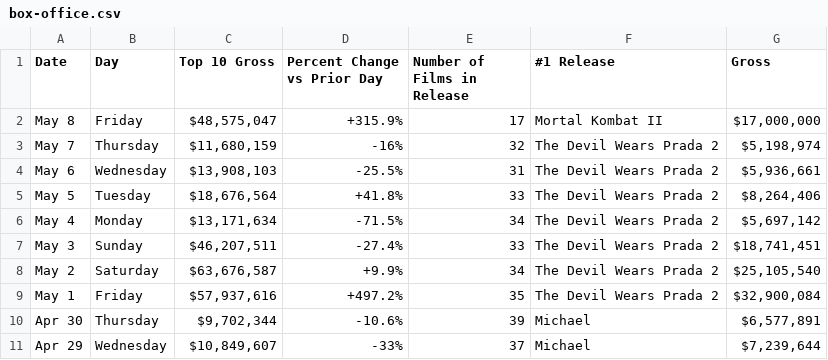
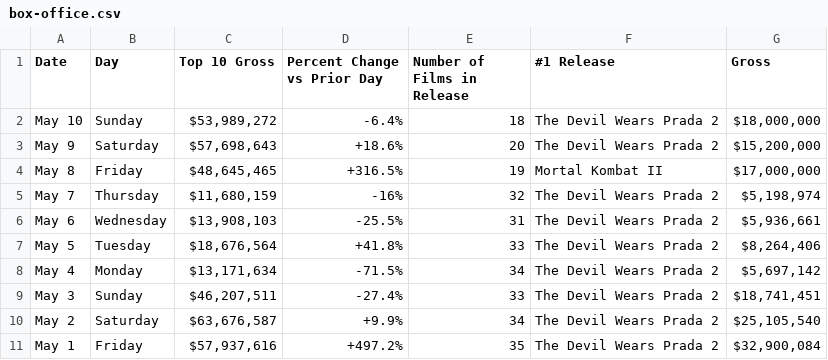
Before and after one commit to kylieklifton/Domestic-US-Box-Office, a CSV file: box-office.csv, drawn as a sheet; only a part is shown; the shorter side is filled out with more unchanged rows.

```diff
--- a/box-office.csv
+++ b/box-office.csv
@@ -1,3 +1,5 @@
 Date,Day,Top 10 Gross,Percent Change vs Prior Day,Number of Films in Release,#1 Release,Gross
-May 8,Friday,"$48,575,047",+315.9%,17,Mortal Kombat II,"$17,000,000"
+May 10,Sunday,"$53,989,272",-6.4%,18,The Devil Wears Prada 2,"$18,000,000"
+May 9,Saturday,"$57,698,643",+18.6%,20,The Devil Wears Prada 2,"$15,200,000"
+May 8,Friday,"$48,645,465",+316.5%,19,Mortal Kombat II,"$17,000,000"
 May 7,Thursday,"$11,680,159",-16%,32,The Devil Wears Prada 2,"$5,198,974"
```
